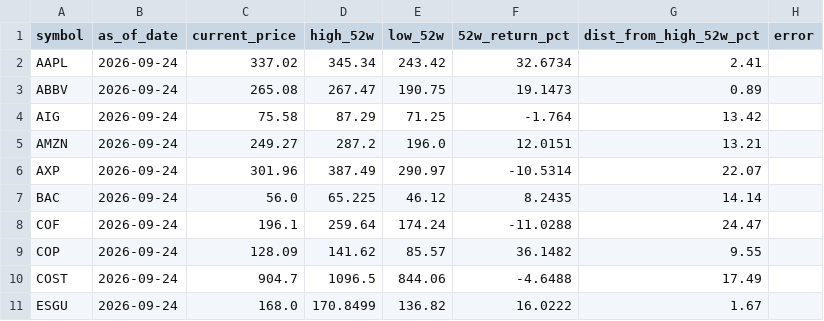
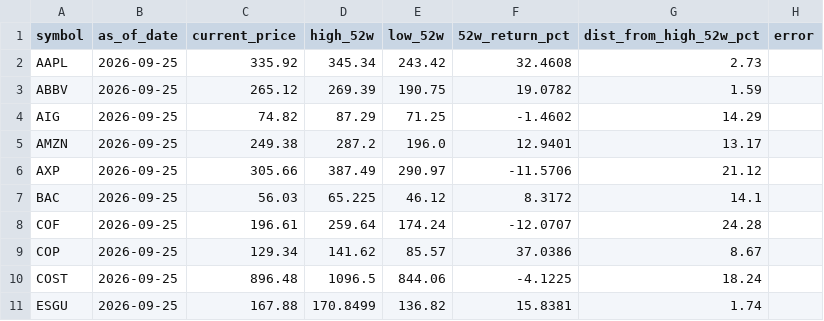
Before and after one commit to kryn-com/fidelity, a CSV file: data/price_signals.csv, drawn as a sheet; only a part is shown; the diff covers the shown part only.

```diff
--- a/data/price_signals.csv
+++ b/data/price_signals.csv
@@ -1,11 +1,11 @@
 symbol,as_of_date,current_price,high_52w,low_52w,52w_return_pct,dist_from_high_52w_pct,error
-AAPL,2026-09-24,337.02,345.34,243.42,32.6734,2.41,
-ABBV,2026-09-24,265.08,267.47,190.75,19.1473,0.89,
-AIG,2026-09-24,75.58,87.29,71.25,-1.764,13.42,
-AMZN,2026-09-24,249.27,287.2,196.0,12.0151,13.21,
-AXP,2026-09-24,301.96,387.49,290.97,-10.5314,22.07,
-BAC,2026-09-24,56.0,65.225,46.12,8.2435,14.14,
-COF,2026-09-24,196.1,259.64,174.24,-11.0288,24.47,
-COP,2026-09-24,128.09,141.62,85.57,36.1482,9.55,
-COST,2026-09-24,904.7,1096.5,844.06,-4.6488,17.49,
-ESGU,2026-09-24,168.0,170.8499,136.82,16.0222,1.67,
+AAPL,2026-09-25,335.92,345.34,243.42,32.4608,2.73,
+ABBV,2026-09-25,265.12,269.39,190.75,19.0782,1.59,
+AIG,2026-09-25,74.82,87.29,71.25,-1.4602,14.29,
+AMZN,2026-09-25,249.38,287.2,196.0,12.9401,13.17,
+AXP,2026-09-25,305.66,387.49,290.97,-11.5706,21.12,
+BAC,2026-09-25,56.03,65.225,46.12,8.3172,14.1,
+COF,2026-09-25,196.61,259.64,174.24,-12.0707,24.28,
+COP,2026-09-25,129.34,141.62,85.57,37.0386,8.67,
+COST,2026-09-25,896.48,1096.5,844.06,-4.1225,18.24,
+ESGU,2026-09-25,167.88,170.8499,136.82,15.8381,1.74,
```
Also changed, not shown: 143 edited cells elsewhere in this file.
